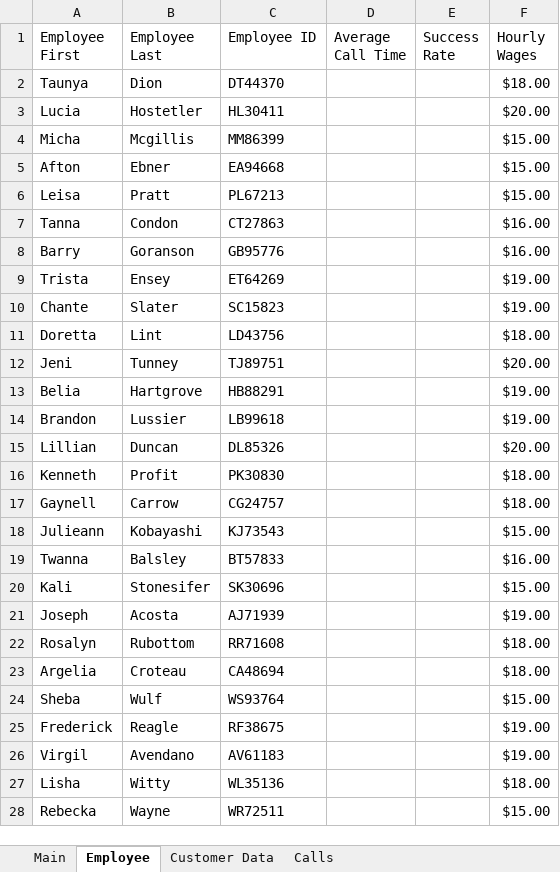
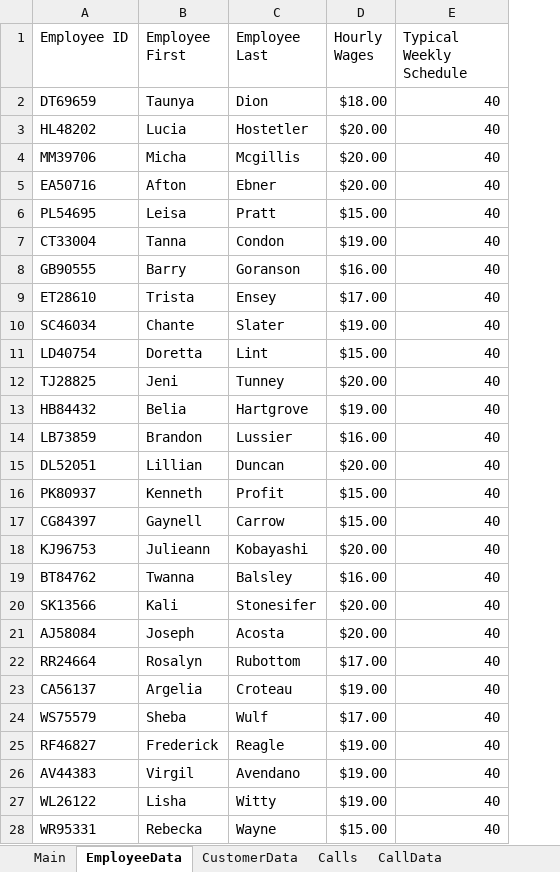
Before and after one commit to Dominicgrossi/Professional-Digital-Portfiolio, an Excel workbook: Mock Call Center.xlsm, sheet EmployeeData, drawn as a sheet; only a part is shown; values as stored, in another font and other column widths than the file's, no cell formats; removed rows and columns are numbered as before the commit, all else as after; the diff covers the shown part only; the diff names each change by its address in the sheet, - before the commit and + after, or states it on an @@ line.

```diff
--- a/Mock Call Center.xlsm (sheet EmployeeData)
+++ b/Mock Call Center.xlsm (sheet EmployeeData)
-sheet tab: Employee
+sheet tab: EmployeeData
-sheet tab: Customer Data
+sheet tab: CustomerData
+sheet tab: CallData
+column A (Employee ID), rows 2-28: DT69659 | HL48202 | MM39706 | EA50716 | PL54695 | CT33004 | GB90555 | ET28610 | SC46034 | LD40754 | TJ28825 | HB84432 | LB73859 | DL52051 | PK80937 | CG84397 | KJ96753 | BT84762 | SK13566 | AJ58084 | RR24664 | CA56137 | WS75579 | RF46827 | AV44383 | WL26122 | WR95331
-column C (Employee ID), rows 2-28: DT44370 | HL30411 | MM86399 | EA94668 | PL67213 | CT27863 | GB95776 | ET64269 | SC15823 | LD43756 | TJ89751 | HB88291 | LB99618 | DL85326 | PK30830 | CG24757 | KJ73543 | BT57833 | SK30696 | AJ71939 | RR71608 | CA48694 | WS93764 | RF38675 | AV61183 | WL35136 | WR72511
-column D (Average Call Time), empty
-column E (Success Rate), empty
+column E (Typical Weekly Schedule), rows 2-28: all 40
-D4:D5 (Hourly Wages): $15.00
+D4:D5 (Hourly Wages): $20.00
-D7 (Hourly Wages): $16.00
+D7 (Hourly Wages): $19.00
-D9 (Hourly Wages): $19.00
+D9 (Hourly Wages): $17.00
-D11 (Hourly Wages): $18.00
+D11 (Hourly Wages): $15.00
-D14 (Hourly Wages): $19.00
+D14 (Hourly Wages): $16.00
-D16:D17 (Hourly Wages): $18.00
+D16:D17 (Hourly Wages): $15.00
-D18 (Hourly Wages): $15.00
+D18 (Hourly Wages): $20.00
-D20 (Hourly Wages): $15.00
+D20 (Hourly Wages): $20.00
-D21 (Hourly Wages): $19.00
+D21 (Hourly Wages): $20.00
-D22 (Hourly Wages): $18.00
+D22 (Hourly Wages): $17.00
-D23 (Hourly Wages): $18.00
+D23 (Hourly Wages): $19.00
-D24 (Hourly Wages): $15.00
+D24 (Hourly Wages): $17.00
-D27 (Hourly Wages): $18.00
+D27 (Hourly Wages): $19.00
```
Also changed, not shown: 62 edited cells elsewhere in this sheet, sheet CustomerData, sheet Calls, sheet Main, other sheet tabs, cell formats, formulas that keep their value, charts or pictures.
